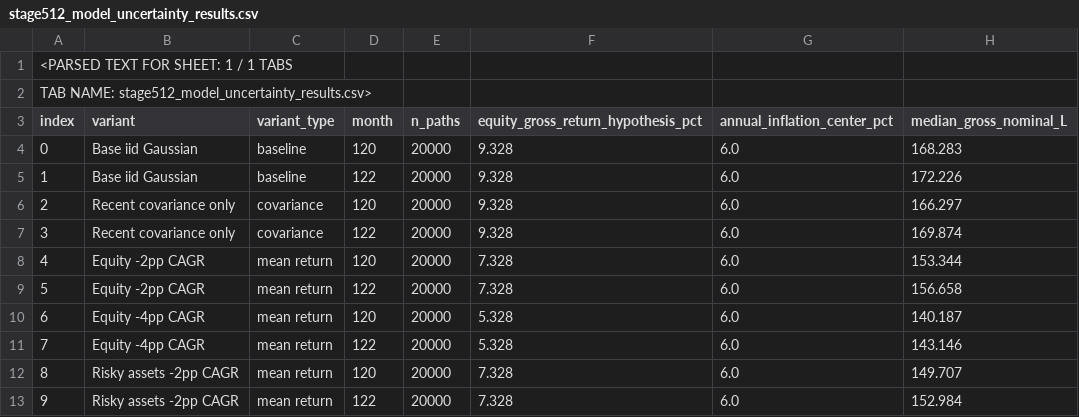
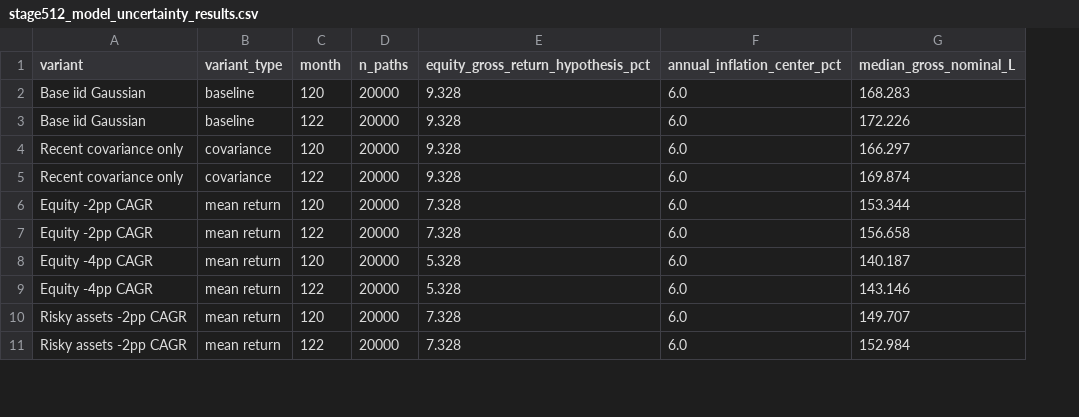
Before and after one commit to K49M43/testrepo, a CSV file: research/stage512/2026-11-02/stage512_model_uncertainty_results.csv, drawn as a sheet; only a part is shown; removed rows and columns are numbered as before the commit, all else as after; rows hold the shown columns only; the diff names each change by its address in the sheet, - before the commit and + after, or states it on an @@ line.

Commit message:
fix(stage512): store raw machine-readable CSV stage512_model_uncertainty_results.csv

```diff
--- a/research/stage512/2026-11-02/stage512_model_uncertainty_results.csv
+++ b/research/stage512/2026-11-02/stage512_model_uncertainty_results.csv
-column A (index), rows 4-13: 0 | 1 | 2 | 3 | 4 | 5 | 6 | 7 | 8 | 9
-row 1: <PARSED TEXT FOR SHEET: 1 / 1 TABS
-row 2: TAB NAME: stage512_model_uncertainty_results.csv>
```
